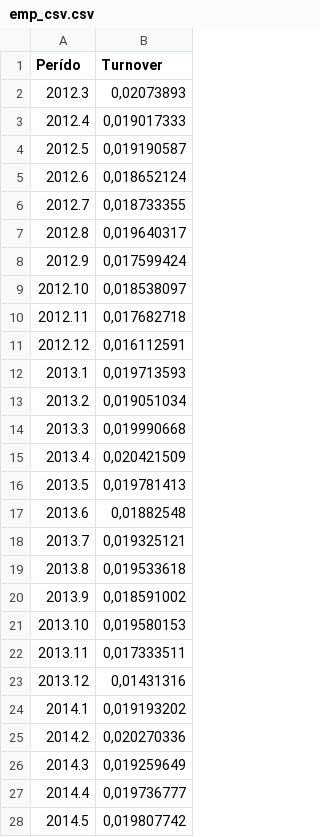
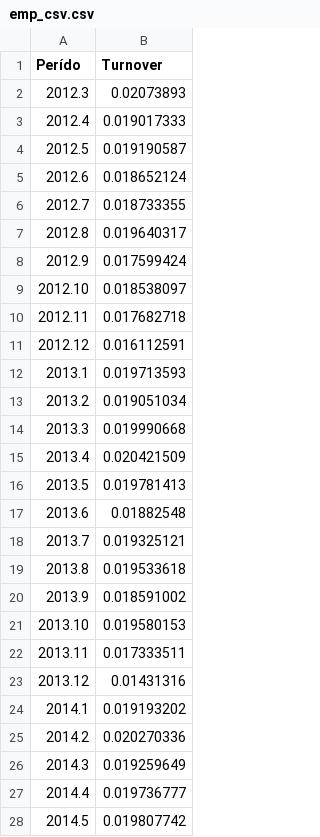
Before and after one commit to GabrielNatthan/Trabalho_projetos3, a CSV file: emp_csv.csv, drawn as a sheet; only a part is shown; the diff covers the shown part only.

Commit message:
Add files via upload

```diff
--- a/emp_csv.csv
+++ b/emp_csv.csv
@@ -1,28 +1,28 @@
 Perído;Turnover
-2012.3;0,02073893
-2012.4;0,019017333
-2012.5;0,019190587
-2012.6;0,018652124
-2012.7;0,018733355
-2012.8;0,019640317
-2012.9;0,017599424
-2012.10;0,018538097
-2012.11;0,017682718
-2012.12;0,016112591
-2013.1;0,019713593
-2013.2;0,019051034
-2013.3;0,019990668
-2013.4;0,020421509
-2013.5;0,019781413
-2013.6;0,01882548
-2013.7;0,019325121
-2013.8;0,019533618
-2013.9;0,018591002
-2013.10;0,019580153
-2013.11;0,017333511
-2013.12;0,01431316
-2014.1;0,019193202
-2014.2;0,020270336
-2014.3;0,019259649
-2014.4;0,019736777
-2014.5;0,019807742
+2012.3;0.02073893
+2012.4;0.019017333
+2012.5;0.019190587
+2012.6;0.018652124
+2012.7;0.018733355
+2012.8;0.019640317
+2012.9;0.017599424
+2012.10;0.018538097
+2012.11;0.017682718
+2012.12;0.016112591
+2013.1;0.019713593
+2013.2;0.019051034
+2013.3;0.019990668
+2013.4;0.020421509
+2013.5;0.019781413
+2013.6;0.01882548
+2013.7;0.019325121
+2013.8;0.019533618
+2013.9;0.018591002
+2013.10;0.019580153
+2013.11;0.017333511
+2013.12;0.01431316
+2014.1;0.019193202
+2014.2;0.020270336
+2014.3;0.019259649
+2014.4;0.019736777
+2014.5;0.019807742
```
Also changed, not shown: 109 edited cells elsewhere in this file.
